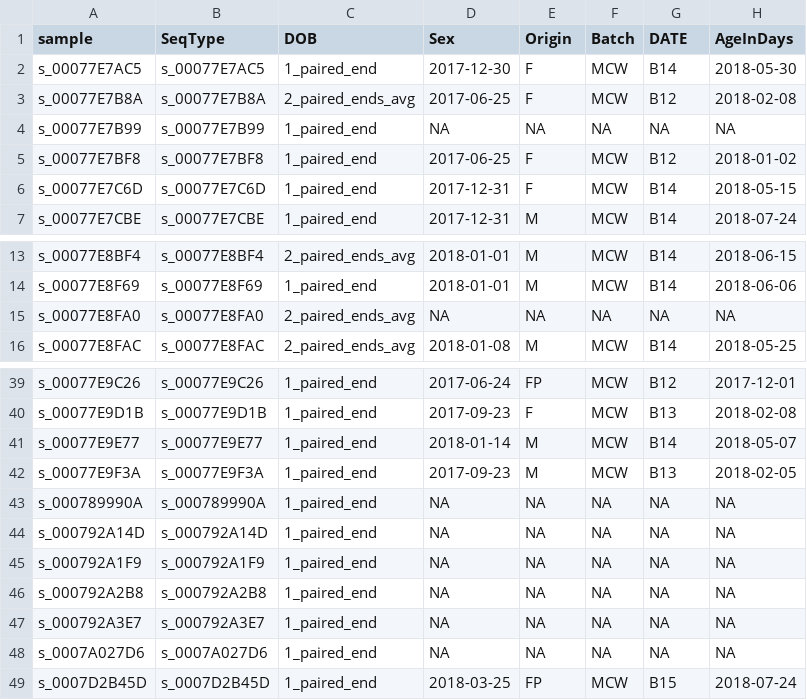
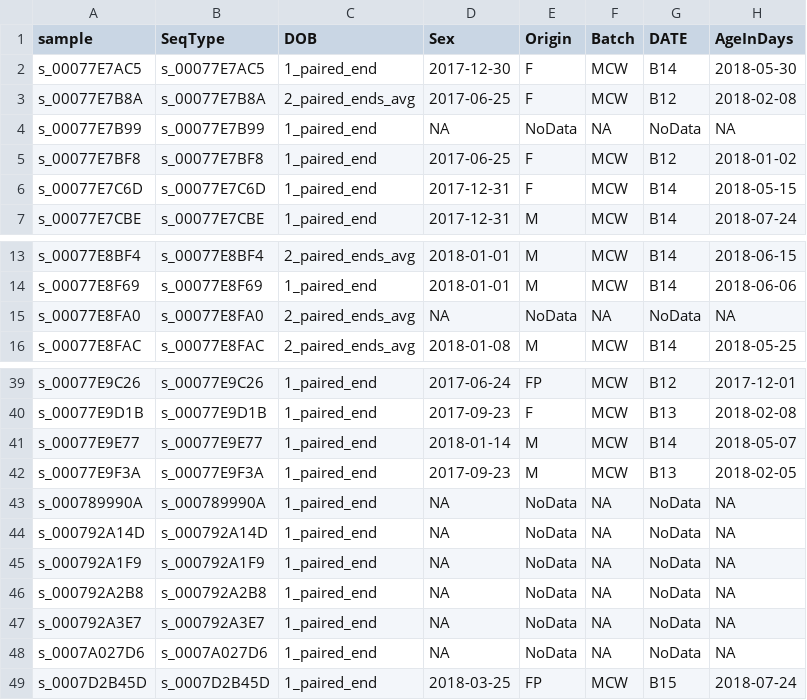
Before and after one commit to Hadi2468/RNAseq_RatEye, a CSV file: Data/samples53.csv, drawn as a sheet; only a part is shown, gaps mark what is left out; the diff names each change by its address in the sheet, - before the commit and + after, or states it on an @@ line.

```diff
--- a/Data/samples53.csv
+++ b/Data/samples53.csv
-E4 (Origin): NA
+E4 (Origin): NoData
-G4 (DATE): NA
+G4 (DATE): NoData
-E15 (Origin): NA
+E15 (Origin): NoData
-G15 (DATE): NA
+G15 (DATE): NoData
-E43:E48 (Origin): NA
+E43:E48 (Origin): NoData
-G43:G48 (DATE): NA
+G43:G48 (DATE): NoData
```
Also changed, not shown: 13 other files.
